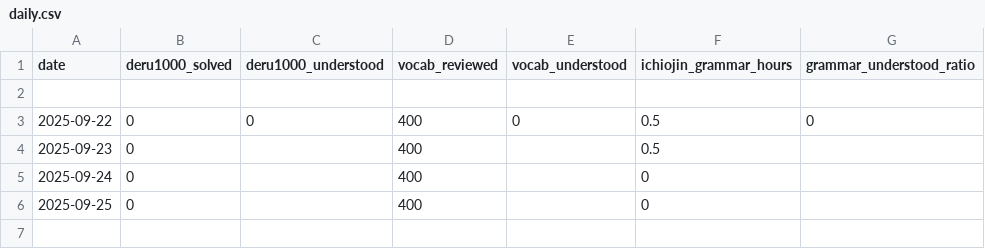
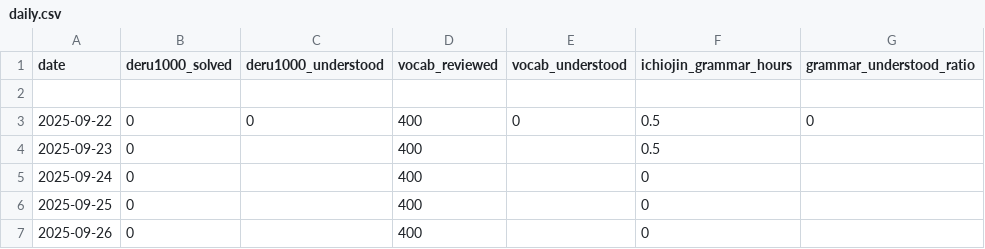
Before and after one commit to HibikiAikawa/toeic-900-challenge, a CSV file: logs/daily.csv, drawn as a sheet.

```diff
--- a/logs/daily.csv
+++ b/logs/daily.csv
@@ -6 +6,2 @@ date,deru1000_solved,deru1000_understood,vocab_reviewed,vocab_understood,ichioji
 2025-09-25,0,,400,,0,
+2025-09-26,0,,400,,0,
```
Also changed, not shown: 1 other file.
